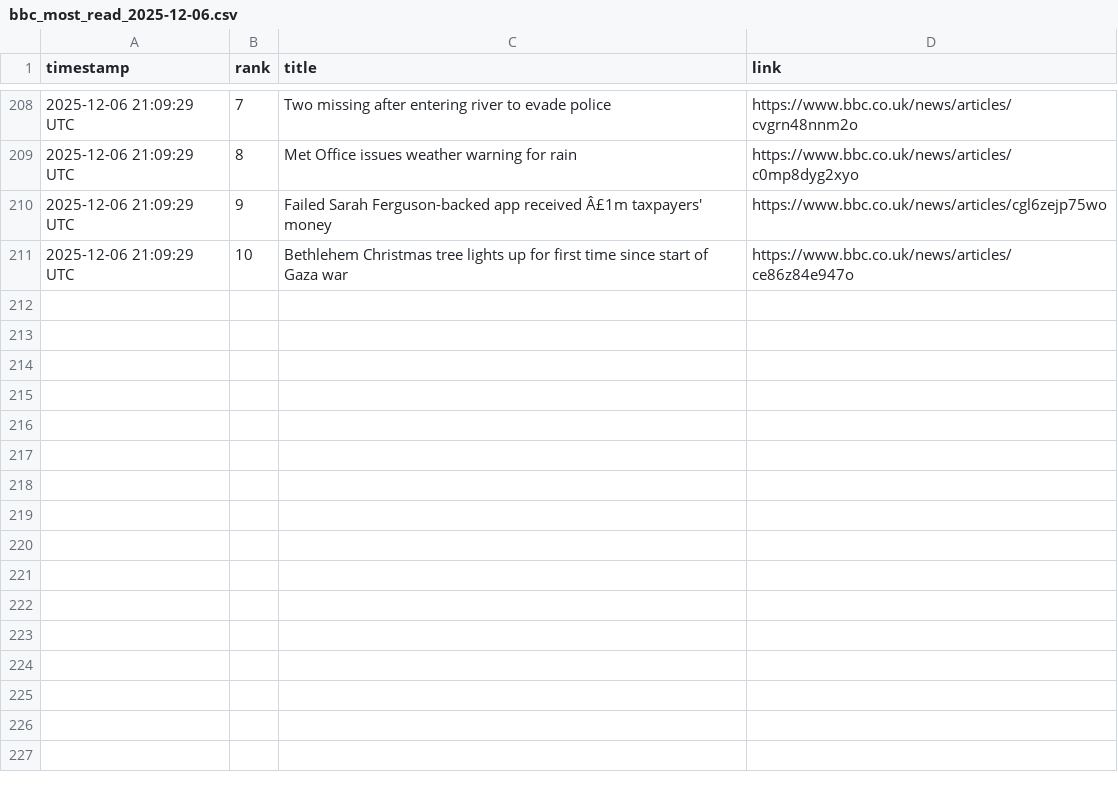
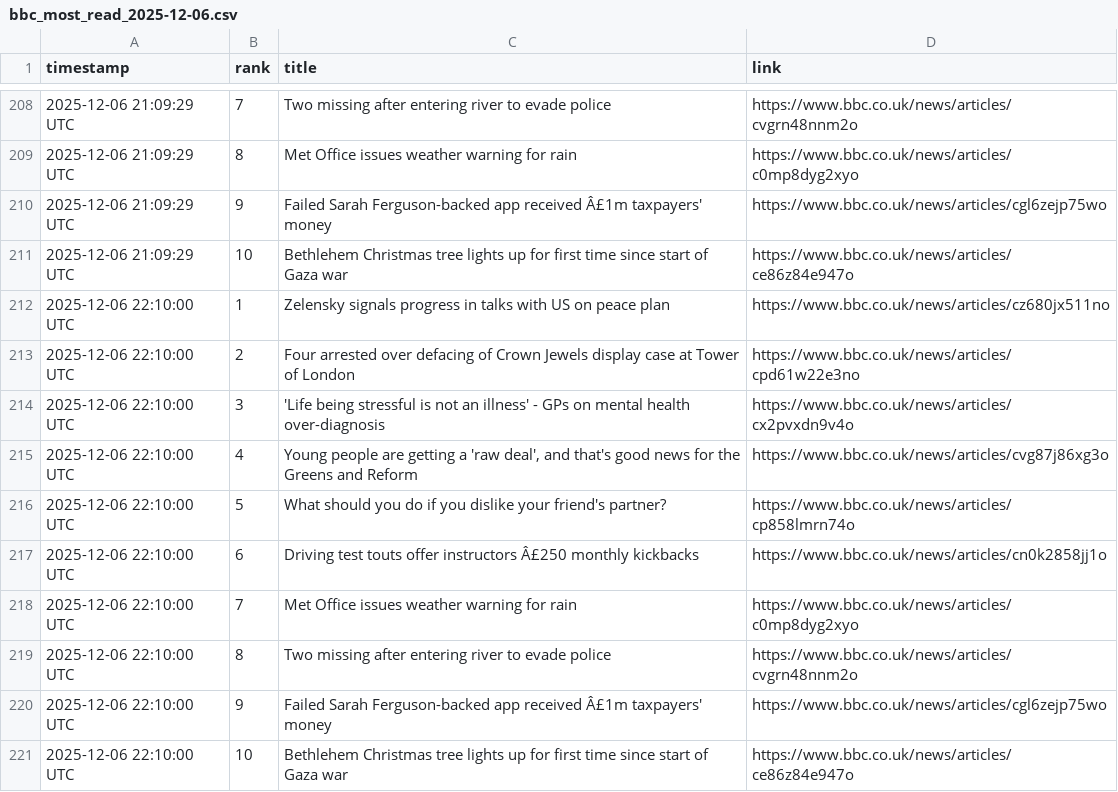
Before and after one commit to alastairherd/bbc_news_logger, a CSV file: data/bbc_most_read_2025-12-06.csv, drawn as a sheet; only a part is shown, gaps mark what is left out; the diff names each change by its address in the sheet, - before the commit and + after, or states it on an @@ line.

```diff
--- a/data/bbc_most_read_2025-12-06.csv
+++ b/data/bbc_most_read_2025-12-06.csv
+row 212: 2025-12-06 22:10:00 UTC | 1 | Zelensky signals progress in talks with US on peace plan | https://www.bbc.co.uk/news/articles/cz680jx511no
+row 213: 2025-12-06 22:10:00 UTC | 2 | Four arrested over defacing of Crown Jewels display case at Tower of London | https://www.bbc.co.uk/news/articles/cpd61w22e3no
+row 214: 2025-12-06 22:10:00 UTC | 3 | 'Life being stressful is not an illness' - GPs on mental health over-diagnosis | https://www.bbc.co.uk/news/articles/cx2pvxdn9v4o
+row 215: 2025-12-06 22:10:00 UTC | 4 | Young people are getting a 'raw deal', and that's good news for the Greens and Reform | https://www.bbc.co.uk/news/articles/cvg87j86xg3o
+row 216: 2025-12-06 22:10:00 UTC | 5 | What should you do if you dislike your friend's partner? | https://www.bbc.co.uk/news/articles/cp858lmrn74o
+row 217: 2025-12-06 22:10:00 UTC | 6 | Driving test touts offer instructors Â£250 monthly kickbacks | https://www.bbc.co.uk/news/articles/cn0k2858jj1o
+row 218: 2025-12-06 22:10:00 UTC | 7 | Met Office issues weather warning for rain | https://www.bbc.co.uk/news/articles/c0mp8dyg2xyo
+row 219: 2025-12-06 22:10:00 UTC | 8 | Two missing after entering river to evade police | https://www.bbc.co.uk/news/articles/cvgrn48nnm2o
+row 220: 2025-12-06 22:10:00 UTC | 9 | Failed Sarah Ferguson-backed app received Â£1m taxpayers' money | https://www.bbc.co.uk/news/articles/cgl6zejp75wo
+row 221: 2025-12-06 22:10:00 UTC | 10 | Bethlehem Christmas tree lights up for first time since start of Gaza war | https://www.bbc.co.uk/news/articles/ce86z84e947o
```
Also changed, not shown: data/bbc_front_page_promos_2025-12-06.csv.
